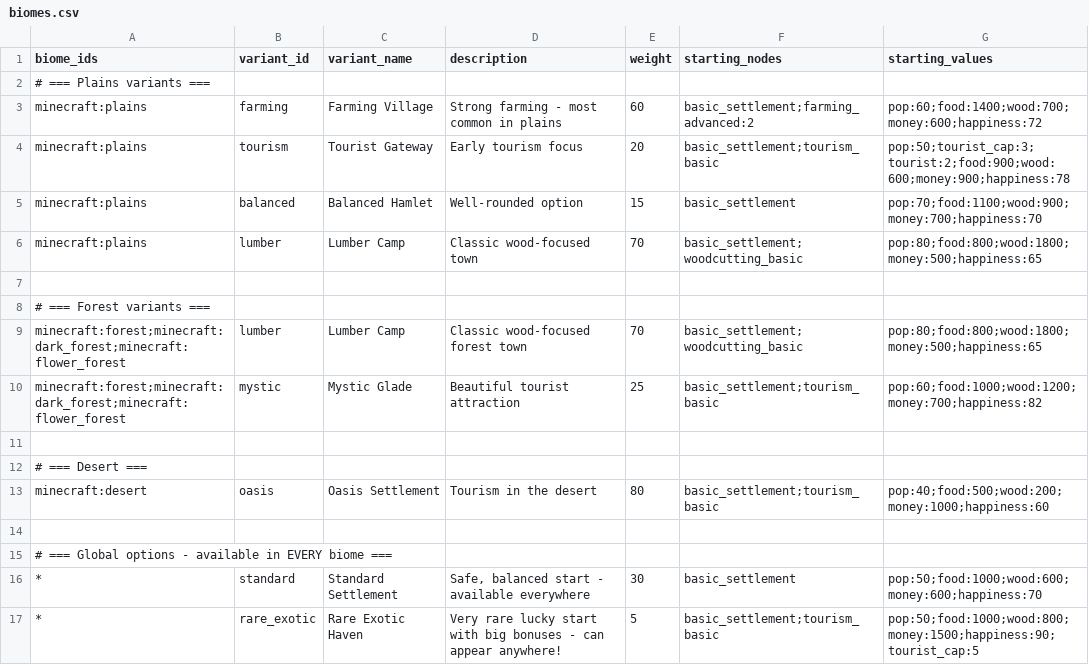
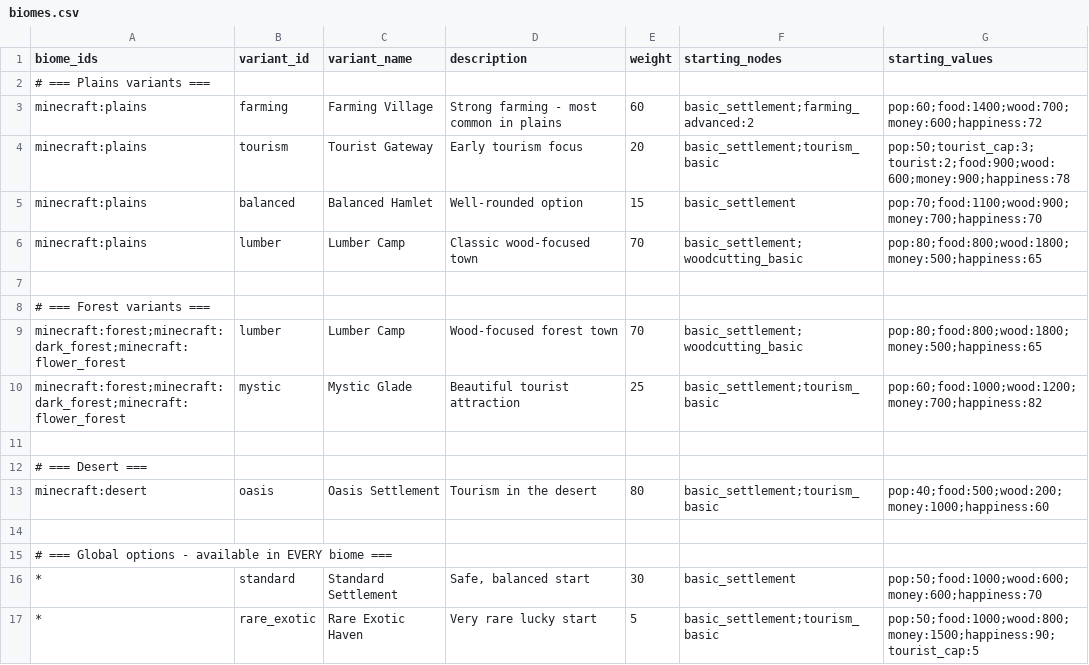
Before and after one commit to Quackers29/BusinessCraft, a CSV file: forge/run/config/businesscraft/biomes.csv, drawn as a sheet.

```diff
--- a/forge/run/config/businesscraft/biomes.csv
+++ b/forge/run/config/businesscraft/biomes.csv
@@ -8,3 +8,3 @@ minecraft:plains,lumber,Lumber Camp,"Classic wood-focused town",70,basic_settlem
 # === Forest variants ===
-minecraft:forest;minecraft:dark_forest;minecraft:flower_forest,lumber,Lumber Camp,"Classic wood-focused forest town",70,basic_settlement;woodcutting_basic,pop:80;food:800;wood:1800;money:500;happiness:65
+minecraft:forest;minecraft:dark_forest;minecraft:flower_forest,lumber,Lumber Camp,"Wood-focused forest town",70,basic_settlement;woodcutting_basic,pop:80;food:800;wood:1800;money:500;happiness:65
 minecraft:forest;minecraft:dark_forest;minecraft:flower_forest,mystic,Mystic Glade,"Beautiful tourist attraction",25,basic_settlement;tourism_basic,pop:60;food:1000;wood:1200;money:700;happiness:82
@@ -15,3 +15,3 @@ minecraft:desert,oasis,Oasis Settlement,"Tourism in the desert",80,basic_settlem
 # === Global options - available in EVERY biome ===
-*,standard,Standard Settlement,"Safe, balanced start - available everywhere",30,basic_settlement,pop:50;food:1000;wood:600;money:600;happiness:70
-*,rare_exotic,Rare Exotic Haven,"Very rare lucky start with big bonuses - can appear anywhere!",5,basic_settlement;tourism_basic,pop:50;food:1000;wood:800;money:1500;happiness:90;tourist_cap:5
+*,standard,Standard Settlement,"Safe, balanced start",30,basic_settlement,pop:50;food:1000;wood:600;money:600;happiness:70
+*,rare_exotic,Rare Exotic Haven,"Very rare lucky start",5,basic_settlement;tourism_basic,pop:50;food:1000;wood:800;money:1500;happiness:90;tourist_cap:5
```
Also changed, not shown: forge/run/config/businesscraft/productions.csv, forge/run/config/businesscraft/upgrades.csv, 12 other files.
